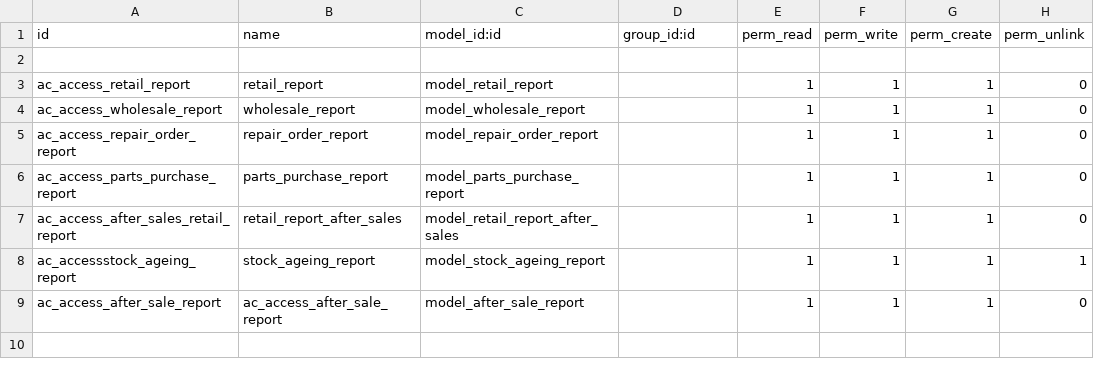
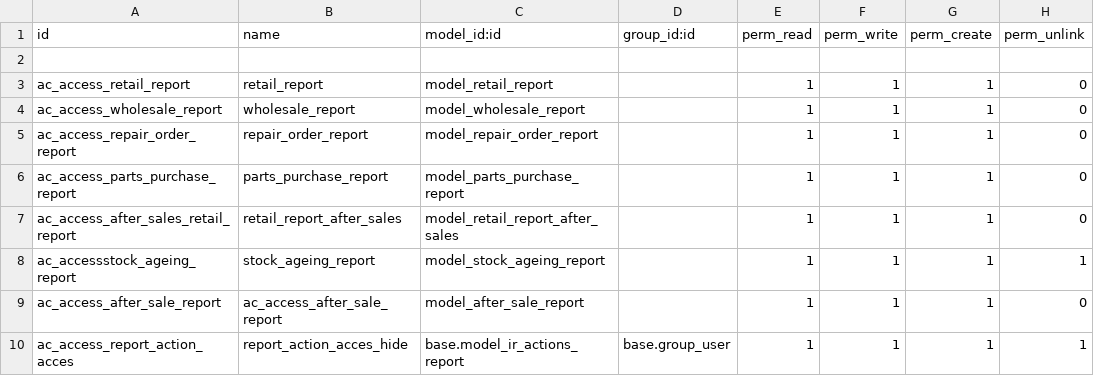
Before and after one commit to sasanklucky/UPDATED_ODOO_PROJECTS, a CSV file: ars_reports/security/ir.model.access.csv, drawn as a sheet; the diff names each change by its address in the sheet, - before the commit and + after, or states it on an @@ line.

Commit message:
Model access for ir.action.report[M]

```diff
--- a/ars_reports/security/ir.model.access.csv
+++ b/ars_reports/security/ir.model.access.csv
+row 10: ac_access_report_action_acces | report_action_acces_hide | base.model_ir_actions_report | base.group_user | 1 | 1 | 1 | 1
```
